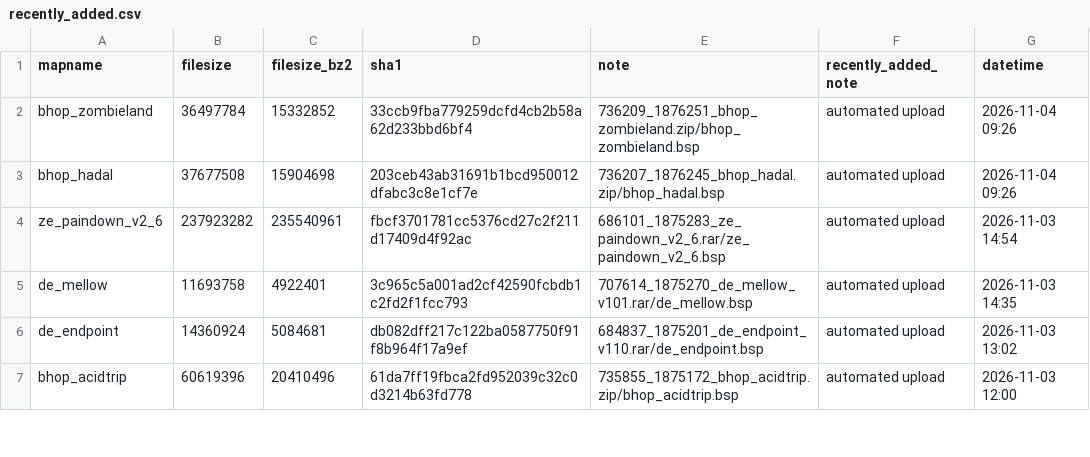
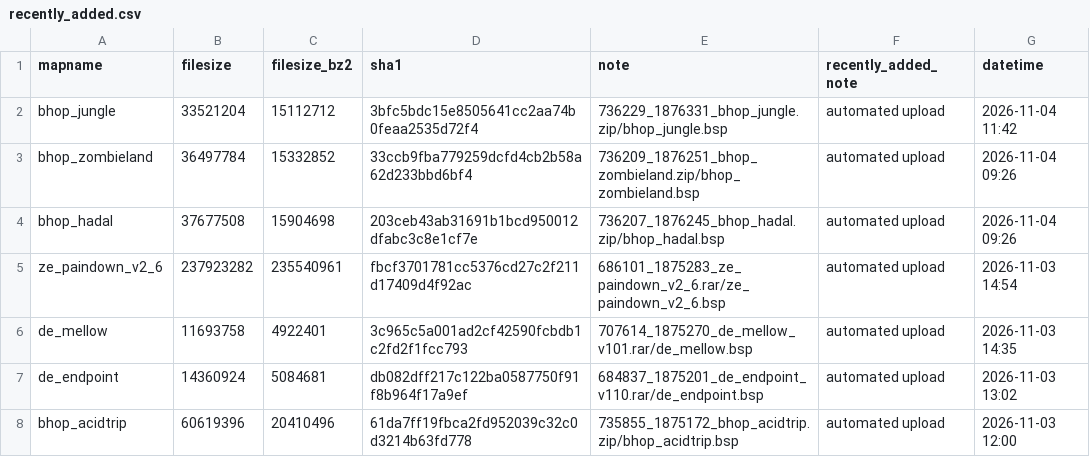
Before and after one commit to srcwr/maps-cstrike, a CSV file: recently_added.csv, drawn as a sheet; only a part is shown; the diff names each change by its address in the sheet, - before the commit and + after, or states it on an @@ line.

```diff
--- a/recently_added.csv
+++ b/recently_added.csv
+row 2: bhop_jungle | 33521204 | 15112712 | 3bfc5bdc15e8505641cc2aa74b0feaa2535d72f4 | 736229_1876331_bhop_jungle.zip/bhop_jungle.bsp | automated upload | 2026-11-04 11:42
```
Also changed, not shown: downloader-state/gamebanana-modified-times.csv, unprocessed/gamebanana-x-automatic.csv, 1 other file.
